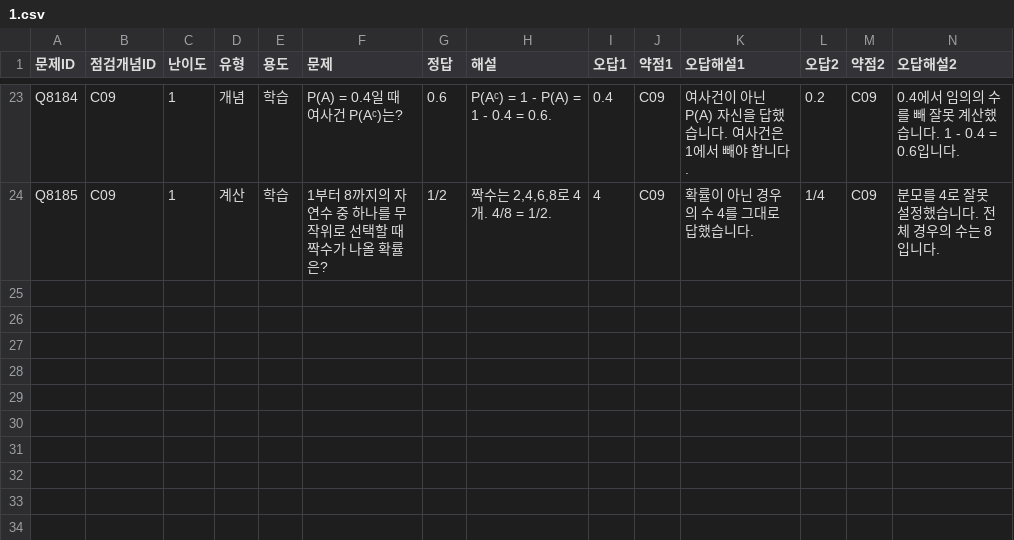
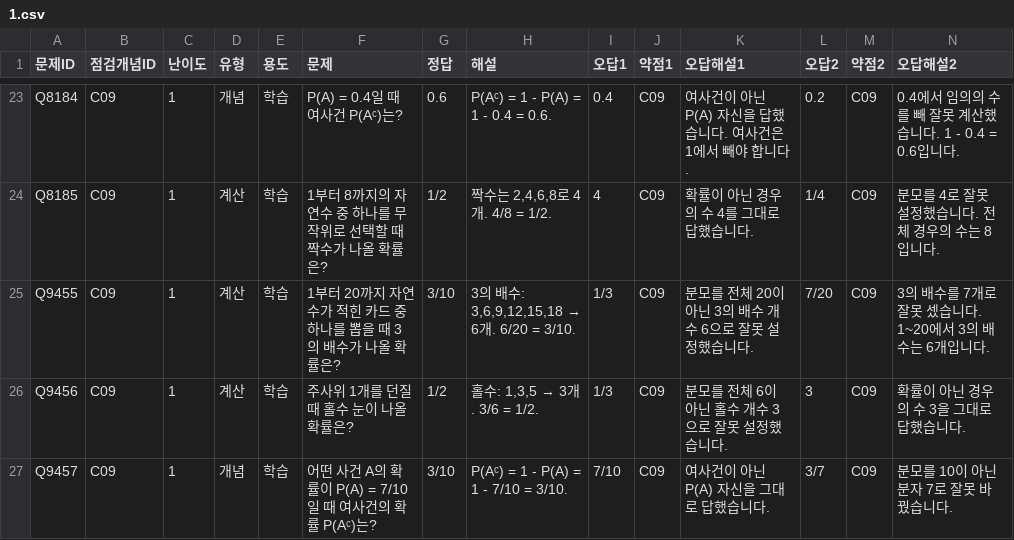
Before and after one commit to wataryu00-boop/math-diagnostic, a CSV file: problems/C09/1.csv, drawn as a sheet; only a part is shown, gaps mark what is left out; rows hold the shown columns only; the diff names each change by its address in the sheet, - before the commit and + after, or states it on an @@ line.

```diff
--- a/problems/C09/1.csv
+++ b/problems/C09/1.csv
+row 25: Q9455 | C09 | 1 | 계산 | 학습 | 1부터 20까지 자연수가 적힌 카드 중 하나를 뽑을 때 3의 배수가 나올 확률은? | 3/10 | 3의 배수: 3,6,9,12,15,18 → 6개. 6/20 = 3/10. | 1/3 | C09 | 분모를 전체 20이 아닌 3의 배수 개수 6으로 잘못 설정했습니다. | 7/20 | C09 | 3의 배수를 7개로 잘못 셌습니다. 1~20에서 3의 배수는 6개입니다.
+row 26: Q9456 | C09 | 1 | 계산 | 학습 | 주사위 1개를 던질 때 홀수 눈이 나올 확률은? | 1/2 | 홀수: 1,3,5 → 3개. 3/6 = 1/2. | 1/3 | C09 | 분모를 전체 6이 아닌 홀수 개수 3으로 잘못 설정했습니다. | 3 | C09 | 확률이 아닌 경우의 수 3을 그대로 답했습니다.
+row 27: Q9457 | C09 | 1 | 개념 | 학습 | 어떤 사건 A의 확률이 P(A) = 7/10일 때 여사건의 확률 P(Aᶜ)는? | 3/10 | P(Aᶜ) = 1 - P(A) = 1 - 7/10 = 3/10. | 7/10 | C09 | 여사건이 아닌 P(A) 자신을 그대로 답했습니다. | 3/7 | C09 | 분모를 10이 아닌 분자 7로 잘못 바꿨습니다.
```
Also changed, not shown: 1 other file.
